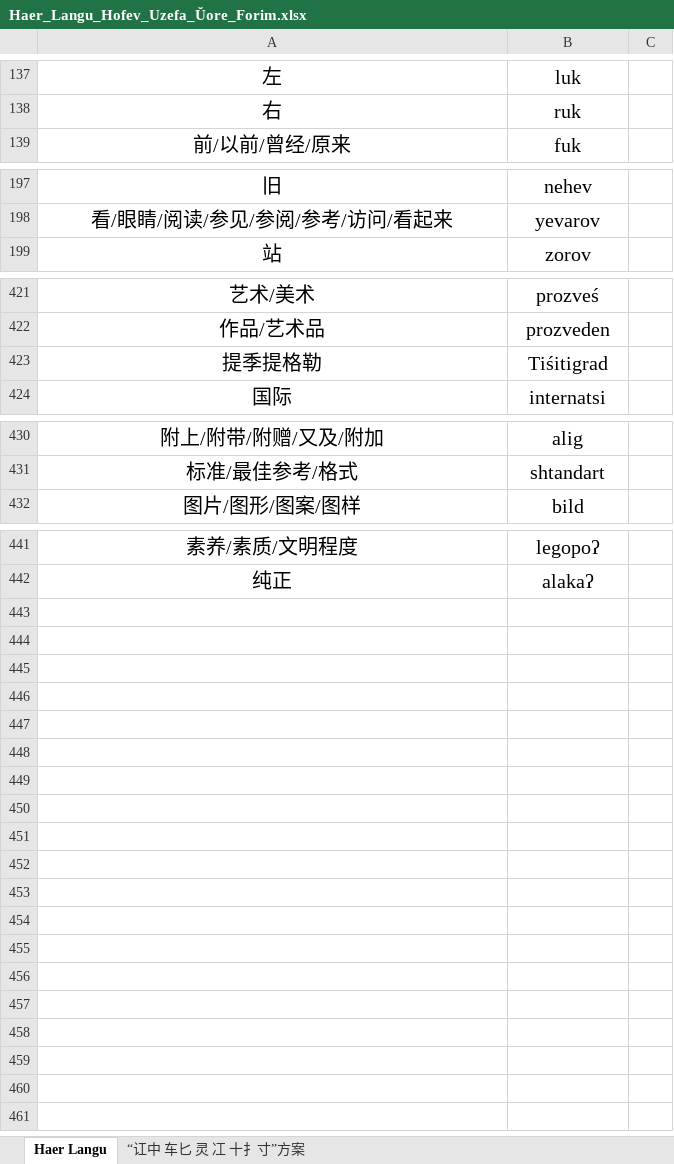
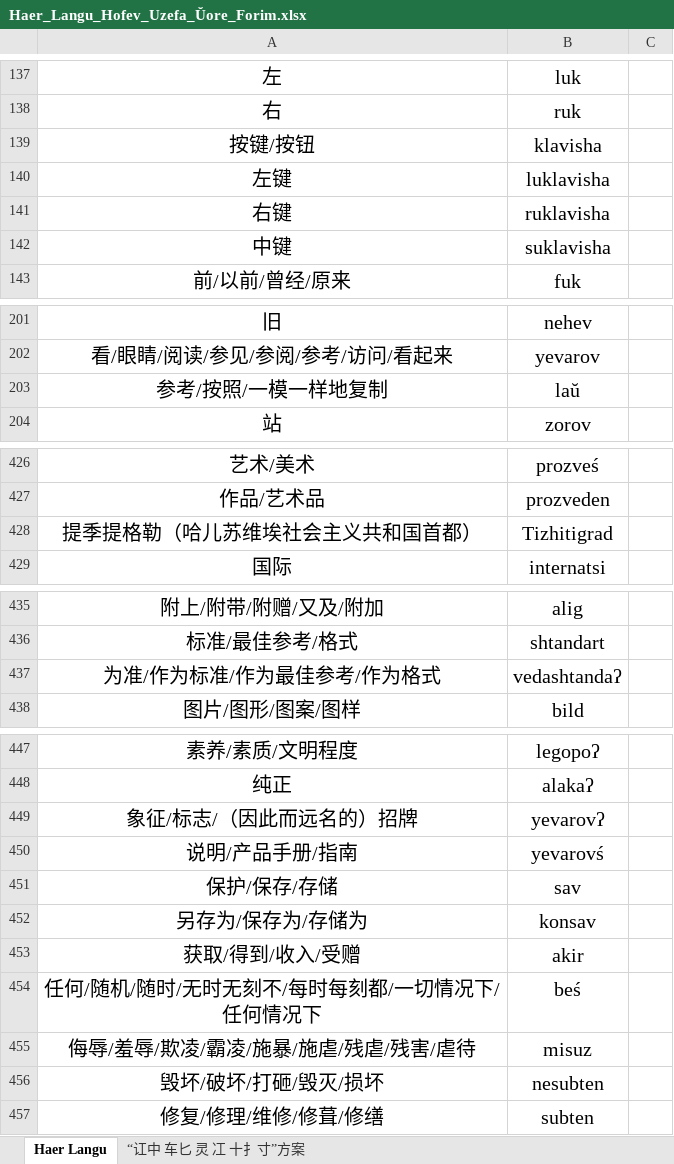
Before and after one commit to hssrgov/hssrgov.github.io, an Excel workbook: Haer_Langu_Hofev_Uzefa_Ŭore_Forim.xlsx, sheet Haer Langu, drawn as a sheet; only a part is shown, gaps mark what is left out; values as stored, in another font and other column widths than the file's, no borders; removed rows and columns are numbered as before the commit, all else as after; the diff covers the shown part only; the diff names each change by its address in the sheet, - before the commit and + after, or states it on an @@ line.

```diff
--- a/Haer_Langu_Hofev_Uzefa_Ŭore_Forim.xlsx (sheet Haer Langu)
+++ b/Haer_Langu_Hofev_Uzefa_Ŭore_Forim.xlsx (sheet Haer Langu)
+row 139: 按键/按钮 | klavisha
+row 140: 左键 | luklavisha
+row 141: 右键 | ruklavisha
+row 142: 中键 | suklavisha
+row 203: 参考/按照/一模一样地复制 | laŭ
-row 423: 提季提格勒 | Tiśitigrad
+row 428: 提季提格勒（哈儿苏维埃社会主义共和国首都） | Tizhitigrad
+row 437: 为准/作为标准/作为最佳参考/作为格式 | vedashtandaʔ
+row 449: 象征/标志/（因此而远名的）招牌 | yevarovʔ
+row 450: 说明/产品手册/指南 | yevarovś
+row 451: 保护/保存/存储 | sav
+row 452: 另存为/保存为/存储为 | konsav
+row 453: 获取/得到/收入/受赠 | akir
+row 454: 任何/随机/随时/无时无刻不/每时每刻都/一切情况下/任何情况下 | beś
+row 455: 侮辱/羞辱/欺凌/霸凌/施暴/施虐/残虐/残害/虐待 | misuz
+row 456: 毁坏/破坏/打砸/毁灭/损坏 | nesubten
+row 457: 修复/修理/维修/修葺/修缮 | subten
```
Also changed, not shown: 3 edited cells elsewhere in this sheet, 2 other files.
